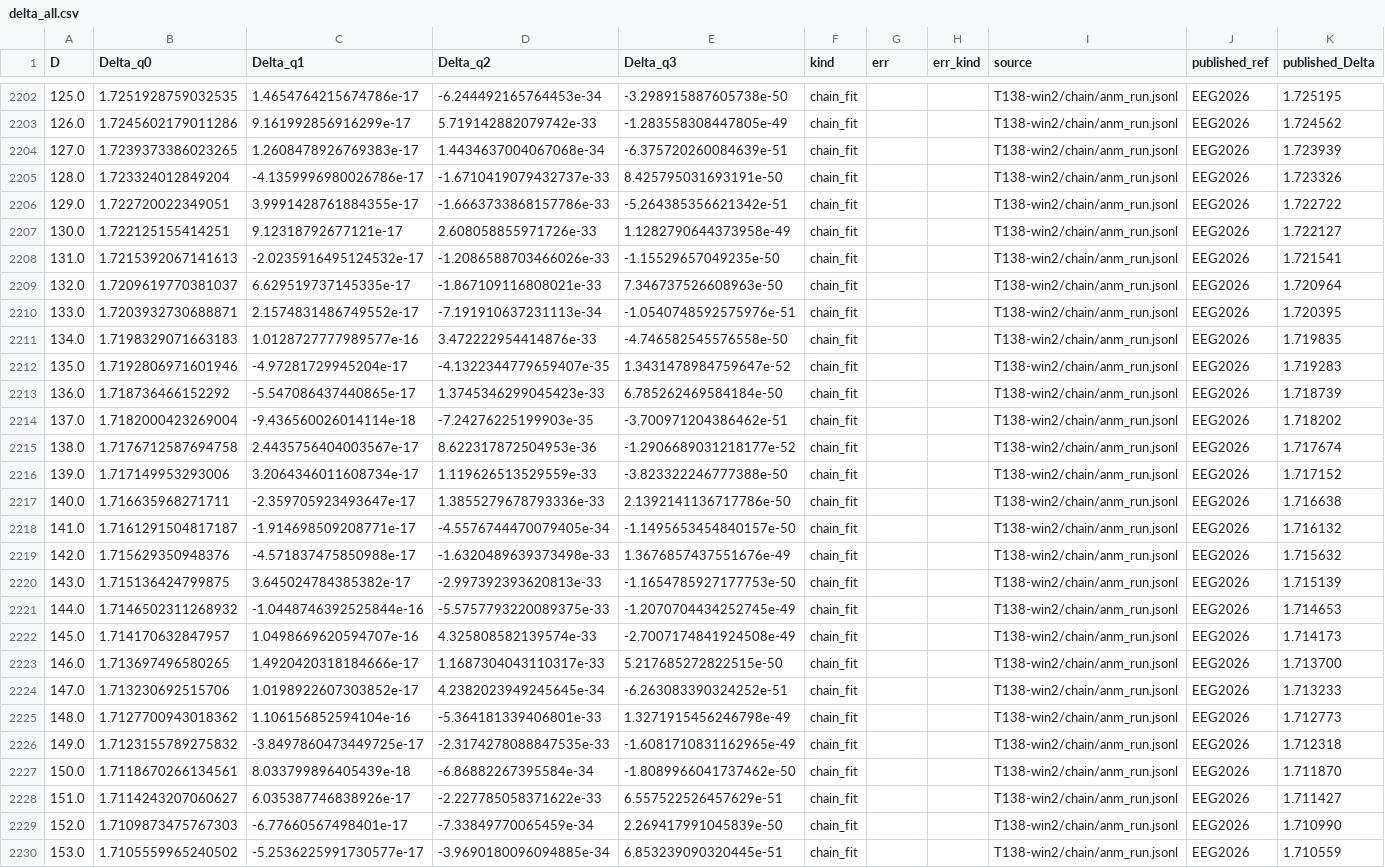
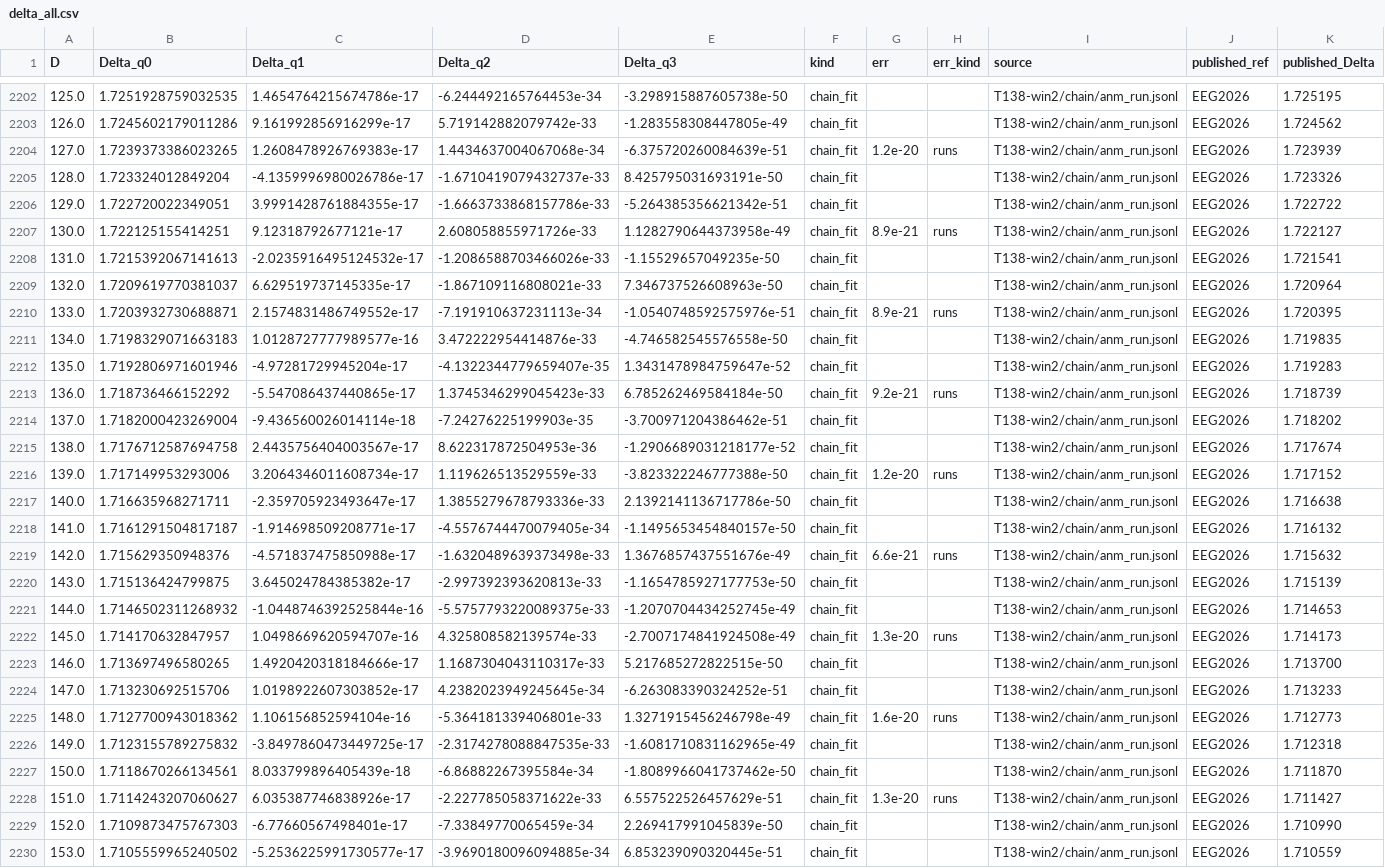
Before and after one commit to nmoinvaz/choptuik-large-d, a CSV file: hp/data/delta_all.csv, drawn as a sheet; only a part is shown, gaps mark what is left out; the diff covers the shown part only; the diff names each change by its address in the sheet, - before the commit and + after, or states it on an @@ line.

```diff
--- a/hp/data/delta_all.csv
+++ b/hp/data/delta_all.csv
-G2204 (err): (empty)
+G2204 (err): 1.2e-20
-H2204 (err_kind): (empty)
+H2204 (err_kind): runs
-G2207 (err): (empty)
+G2207 (err): 8.9e-21
-H2207 (err_kind): (empty)
+H2207 (err_kind): runs
-G2210 (err): (empty)
+G2210 (err): 8.9e-21
-H2210 (err_kind): (empty)
+H2210 (err_kind): runs
-G2213 (err): (empty)
+G2213 (err): 9.2e-21
-H2213 (err_kind): (empty)
+H2213 (err_kind): runs
-G2216 (err): (empty)
+G2216 (err): 1.2e-20
-H2216 (err_kind): (empty)
+H2216 (err_kind): runs
-G2219 (err): (empty)
+G2219 (err): 6.6e-21
-H2219 (err_kind): (empty)
+H2219 (err_kind): runs
-G2222 (err): (empty)
+G2222 (err): 1.3e-20
-H2222 (err_kind): (empty)
+H2222 (err_kind): runs
-G2225 (err): (empty)
+G2225 (err): 1.6e-20
-H2225 (err_kind): (empty)
+H2225 (err_kind): runs
-G2228 (err): (empty)
+G2228 (err): 1.3e-20
-H2228 (err_kind): (empty)
+H2228 (err_kind): runs
```
Also changed, not shown: 38 edited cells elsewhere in this file, hp/data/delta_published_compare.csv, 1 other file.
